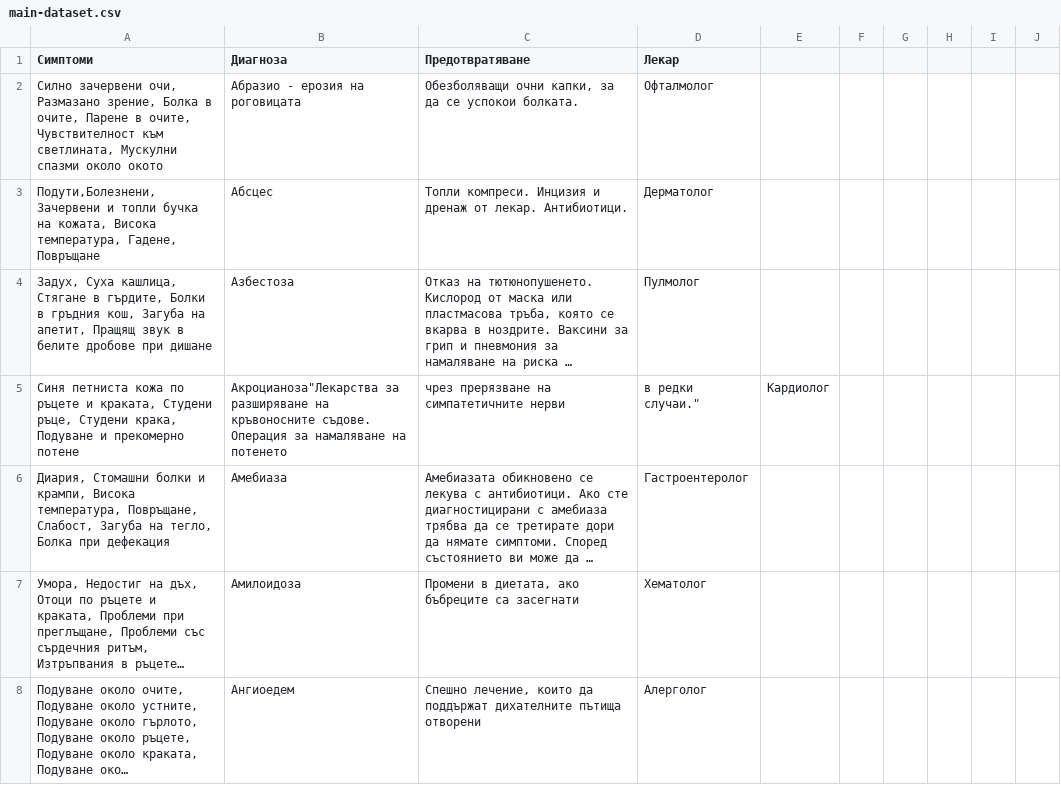
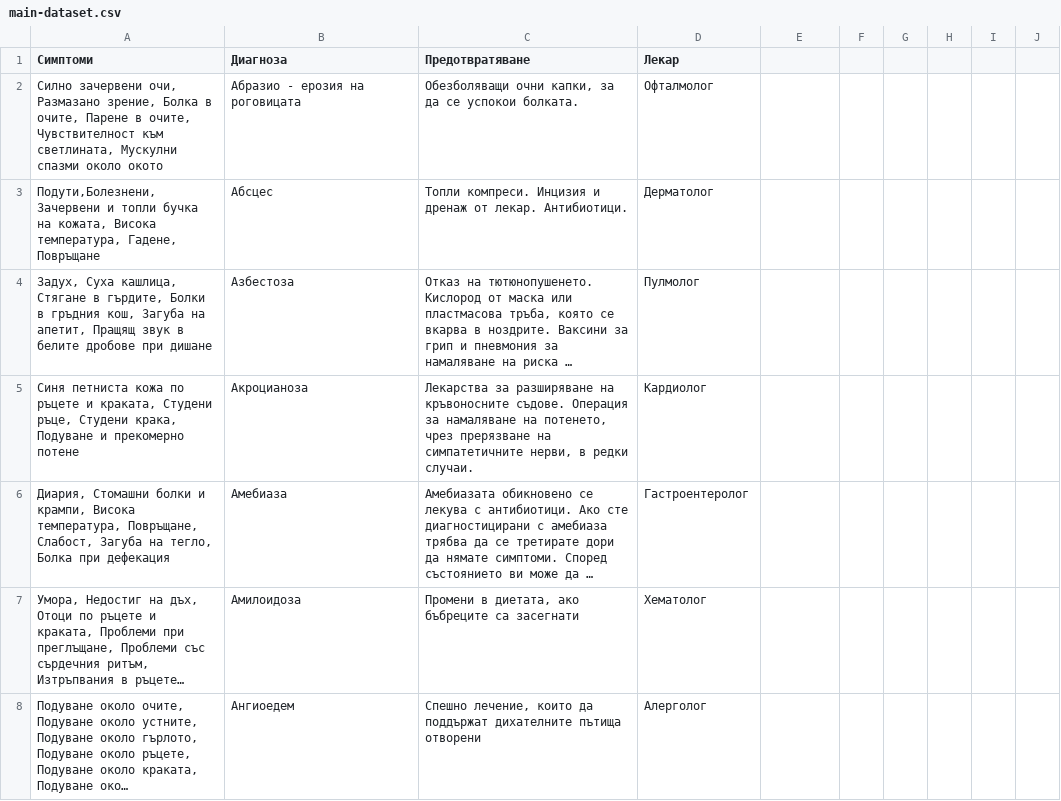
Before and after one commit to MarioCSharp/Health-System, a CSV file: MachineLearningApi/main-dataset.csv, drawn as a sheet; only a part is shown; long unchanged cells end in …; the diff names each change by its address in the sheet, - before the commit and + after, or states it on an @@ line.

Commit message:
Update main-dataset.csv

```diff
--- a/MachineLearningApi/main-dataset.csv
+++ b/MachineLearningApi/main-dataset.csv
-B5 (Диагноза): Акроцианоза"Лекарства за разширяване на кръвоносните съдове. Операция за намаляване на потенето
+B5 (Диагноза): Акроцианоза
-C5 (Предотвратяване): чрез прерязване на симпатетичните нерви
+C5 (Предотвратяване): Лекарства за разширяване на кръвоносните съдове. Операция за намаляване на потенето, чрез прерязване на симпатетичните нерви, в редки случаи.
-D5 (Лекар): в редки случаи."
+D5 (Лекар): Кардиолог
-E5: Кардиолог
+E5: (empty)
```
